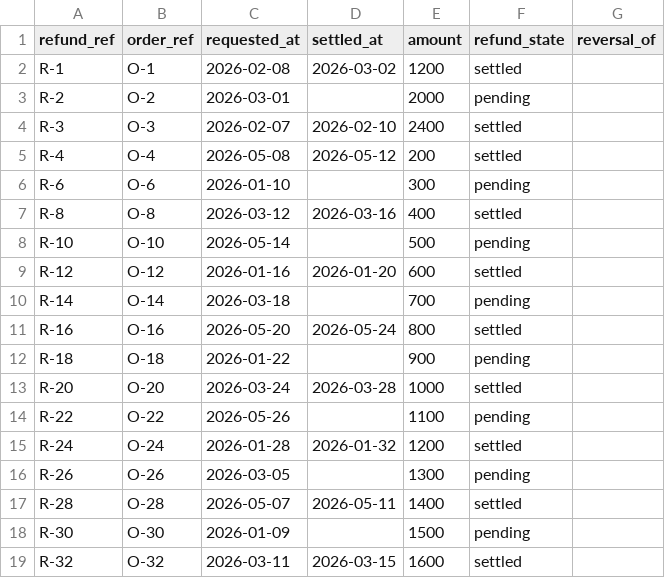
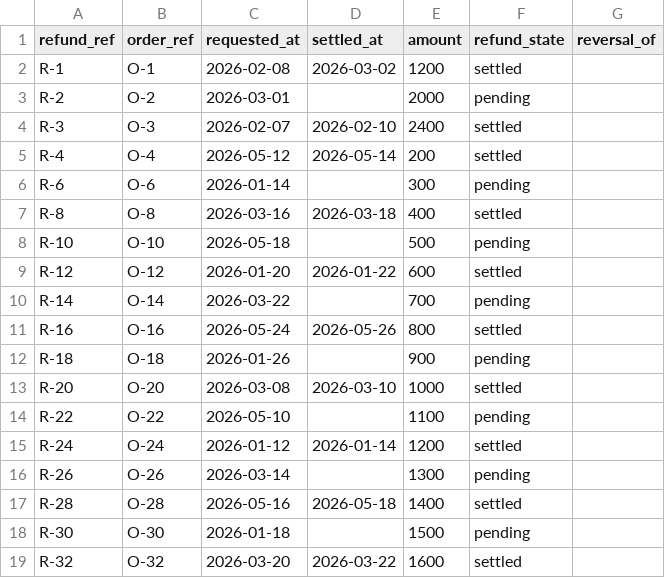
Before and after one commit to rotatinghomew/education-data-112101-006, a CSV file: data/refunds.csv, drawn as a sheet.

```diff
--- a/data/refunds.csv
+++ b/data/refunds.csv
@@ -4,16 +4,16 @@ R-2,O-2,2026-03-01,,2000,pending,
 R-3,O-3,2026-02-07,2026-02-10,2400,settled,
-R-4,O-4,2026-05-08,2026-05-12,200,settled,
-R-6,O-6,2026-01-10,,300,pending,
-R-8,O-8,2026-03-12,2026-03-16,400,settled,
-R-10,O-10,2026-05-14,,500,pending,
-R-12,O-12,2026-01-16,2026-01-20,600,settled,
-R-14,O-14,2026-03-18,,700,pending,
-R-16,O-16,2026-05-20,2026-05-24,800,settled,
-R-18,O-18,2026-01-22,,900,pending,
-R-20,O-20,2026-03-24,2026-03-28,1000,settled,
-R-22,O-22,2026-05-26,,1100,pending,
-R-24,O-24,2026-01-28,2026-01-32,1200,settled,
-R-26,O-26,2026-03-05,,1300,pending,
-R-28,O-28,2026-05-07,2026-05-11,1400,settled,
-R-30,O-30,2026-01-09,,1500,pending,
-R-32,O-32,2026-03-11,2026-03-15,1600,settled,
+R-4,O-4,2026-05-12,2026-05-14,200,settled,
+R-6,O-6,2026-01-14,,300,pending,
+R-8,O-8,2026-03-16,2026-03-18,400,settled,
+R-10,O-10,2026-05-18,,500,pending,
+R-12,O-12,2026-01-20,2026-01-22,600,settled,
+R-14,O-14,2026-03-22,,700,pending,
+R-16,O-16,2026-05-24,2026-05-26,800,settled,
+R-18,O-18,2026-01-26,,900,pending,
+R-20,O-20,2026-03-08,2026-03-10,1000,settled,
+R-22,O-22,2026-05-10,,1100,pending,
+R-24,O-24,2026-01-12,2026-01-14,1200,settled,
+R-26,O-26,2026-03-14,,1300,pending,
+R-28,O-28,2026-05-16,2026-05-18,1400,settled,
+R-30,O-30,2026-01-18,,1500,pending,
+R-32,O-32,2026-03-20,2026-03-22,1600,settled,
```
Also changed, not shown: data/orders.csv.
